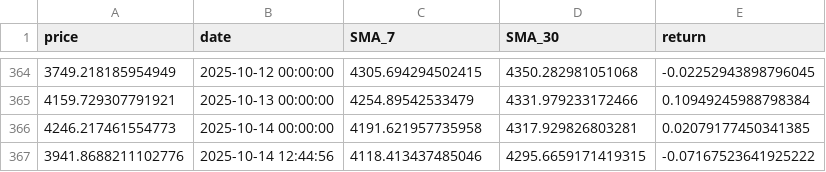
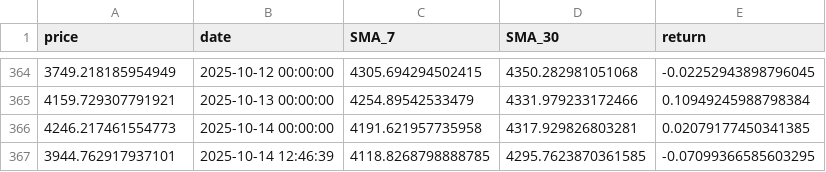
Before and after one commit to jegorix/script_collection, a CSV file: crypto-analysis/data/eth_analysis.csv, drawn as a sheet; only a part is shown, gaps mark what is left out.

```diff
--- a/crypto-analysis/data/eth_analysis.csv
+++ b/crypto-analysis/data/eth_analysis.csv
@@ -366,2 +366,2 @@ price,date,SMA_7,SMA_30,return
 4246.217461554773,2025-10-14 00:00:00,4191.621957735958,4317.929826803281,0.02079177450341385
-3941.8688211102776,2025-10-14 12:44:56,4118.413437485046,4295.6659171419315,-0.07167523641925222
+3944.762917937101,2025-10-14 12:46:39,4118.8268798888785,4295.7623870361585,-0.07099366585603295
```
Also changed, not shown: crypto-analysis/data/btc_analysis.csv, 3 other files.
